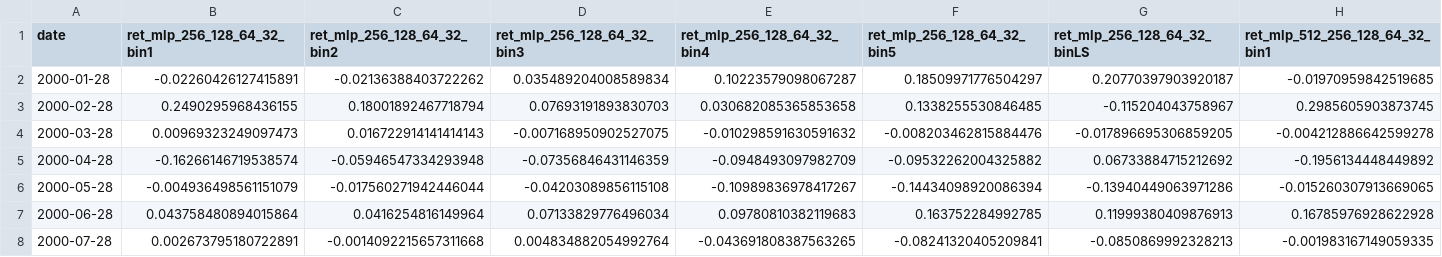
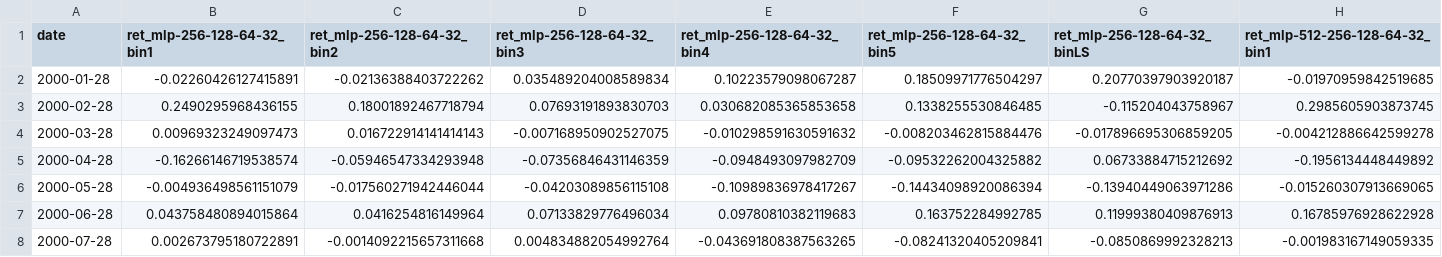
Before and after one commit to donbowen/StockPredictionAndEval, a CSV file: output_portfolios/returns_wide.csv, drawn as a sheet; only a part is shown; the diff covers the shown part only; the diff names each change by its address in the sheet, - before the commit and + after, or states it on an @@ line.

```diff
--- a/output_portfolios/returns_wide.csv
+++ b/output_portfolios/returns_wide.csv
-B1: ret_mlp_256_128_64_32_bin1
+B1: ret_mlp-256-128-64-32_bin1
-C1: ret_mlp_256_128_64_32_bin2
+C1: ret_mlp-256-128-64-32_bin2
-D1: ret_mlp_256_128_64_32_bin3
+D1: ret_mlp-256-128-64-32_bin3
-E1: ret_mlp_256_128_64_32_bin4
+E1: ret_mlp-256-128-64-32_bin4
-F1: ret_mlp_256_128_64_32_bin5
+F1: ret_mlp-256-128-64-32_bin5
-G1: ret_mlp_256_128_64_32_binLS
+G1: ret_mlp-256-128-64-32_binLS
-H1: ret_mlp_512_256_128_64_32_bin1
+H1: ret_mlp-512-256-128-64-32_bin1
```
Also changed, not shown: 23 edited cells elsewhere in this file, output_portfolios/port_stats_tall.csv, output_portfolios/turnover.csv, 5 other files.
